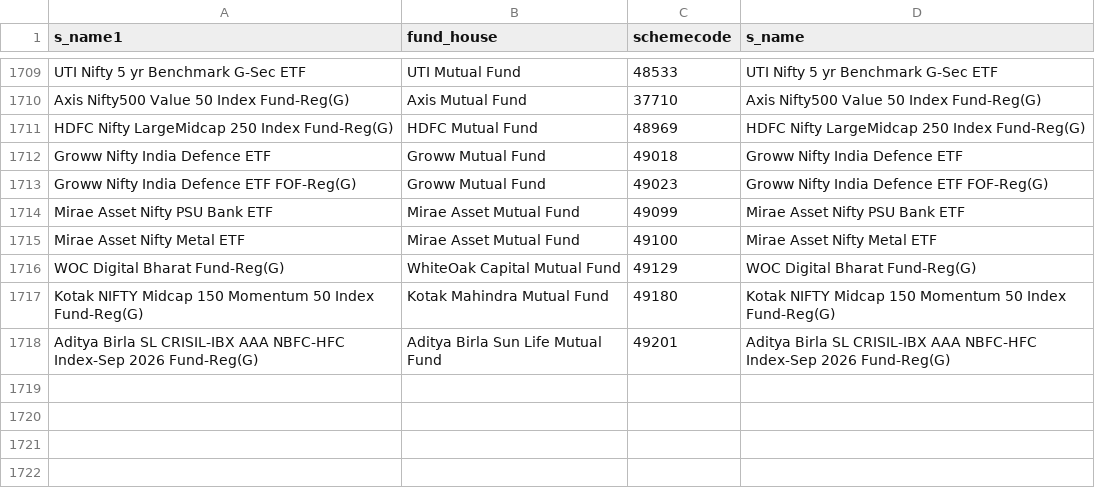
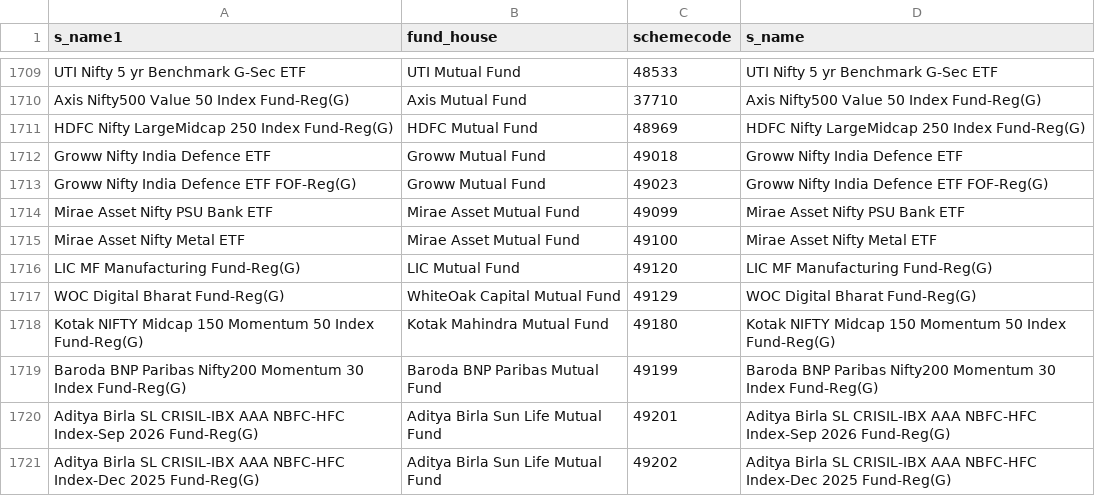
Before and after one commit to nikunjbaheti/MF-Benchmarks, a CSV file: MFCodes.csv, drawn as a sheet; only a part is shown, gaps mark what is left out; the diff names each change by its address in the sheet, - before the commit and + after, or states it on an @@ line.

```diff
--- a/MFCodes.csv
+++ b/MFCodes.csv
+row 1716: LIC MF Manufacturing Fund-Reg(G) | LIC Mutual Fund | 49120 | LIC MF Manufacturing Fund-Reg(G)
+row 1719: Baroda BNP Paribas Nifty200 Momentum 30 Index Fund-Reg(G) | Baroda BNP Paribas Mutual Fund | 49199 | Baroda BNP Paribas Nifty200 Momentum 30 Index Fund-Reg(G)
+row 1721: Aditya Birla SL CRISIL-IBX AAA NBFC-HFC Index-Dec 2025 Fund-Reg(G) | Aditya Birla Sun Life Mutual Fund | 49202 | Aditya Birla SL CRISIL-IBX AAA NBFC-HFC Index-Dec 2025 Fund-Reg(G)
```
Also changed, not shown: Benchmarks.csv, 5 other files.
